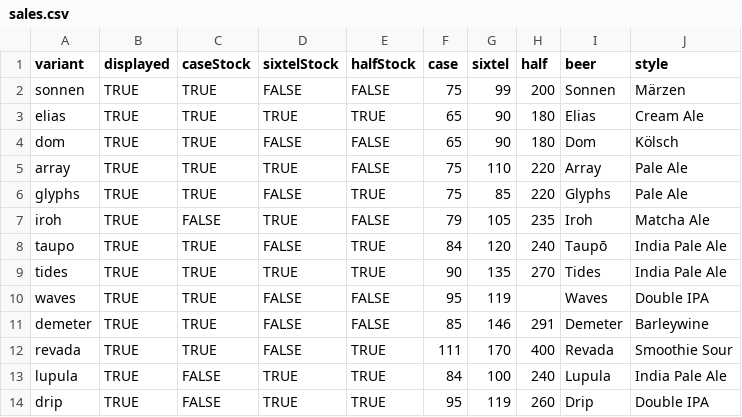
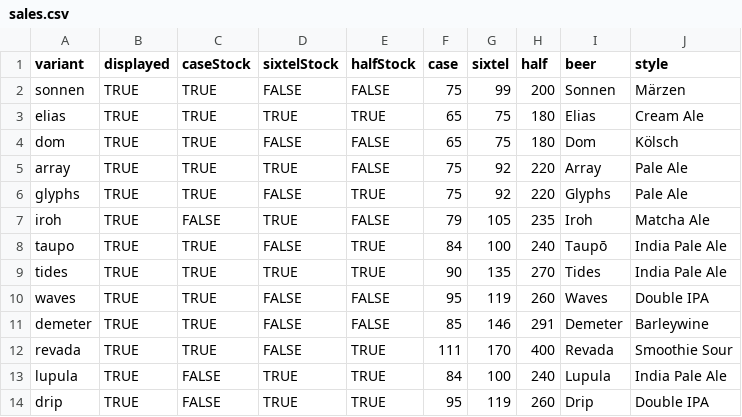
Before and after one commit to lolevbeer/site, a CSV file: _data/sales.csv, drawn as a sheet.

Commit message:
Sync Data from google sheets

```diff
--- a/_data/sales.csv
+++ b/_data/sales.csv
@@ -2,10 +2,10 @@ variant,displayed,caseStock,sixtelStock,halfStock,case,sixtel,half,beer,style
 sonnen,TRUE,TRUE,FALSE,FALSE,75,99,200,Sonnen,Märzen
-elias,TRUE,TRUE,TRUE,TRUE,65,90,180,Elias,Cream Ale
-dom,TRUE,TRUE,FALSE,FALSE,65,90,180,Dom,Kölsch
-array,TRUE,TRUE,TRUE,FALSE,75,110,220,Array,Pale Ale
-glyphs,TRUE,TRUE,FALSE,TRUE,75,85,220,Glyphs,Pale Ale
+elias,TRUE,TRUE,TRUE,TRUE,65,75,180,Elias,Cream Ale
+dom,TRUE,TRUE,FALSE,FALSE,65,75,180,Dom,Kölsch
+array,TRUE,TRUE,TRUE,FALSE,75,92,220,Array,Pale Ale
+glyphs,TRUE,TRUE,FALSE,TRUE,75,92,220,Glyphs,Pale Ale
 iroh,TRUE,FALSE,TRUE,FALSE,79,105,235,Iroh,Matcha Ale
-taupo,TRUE,TRUE,FALSE,TRUE,84,120,240,Taupō,India Pale Ale
+taupo,TRUE,TRUE,FALSE,TRUE,84,100,240,Taupō,India Pale Ale
 tides,TRUE,TRUE,TRUE,TRUE,90,135,270,Tides,India Pale Ale
-waves,TRUE,TRUE,FALSE,FALSE,95,119,,Waves,Double IPA
+waves,TRUE,TRUE,FALSE,FALSE,95,119,260,Waves,Double IPA
 demeter,TRUE,TRUE,FALSE,FALSE,85,146,291,Demeter,Barleywine
```
